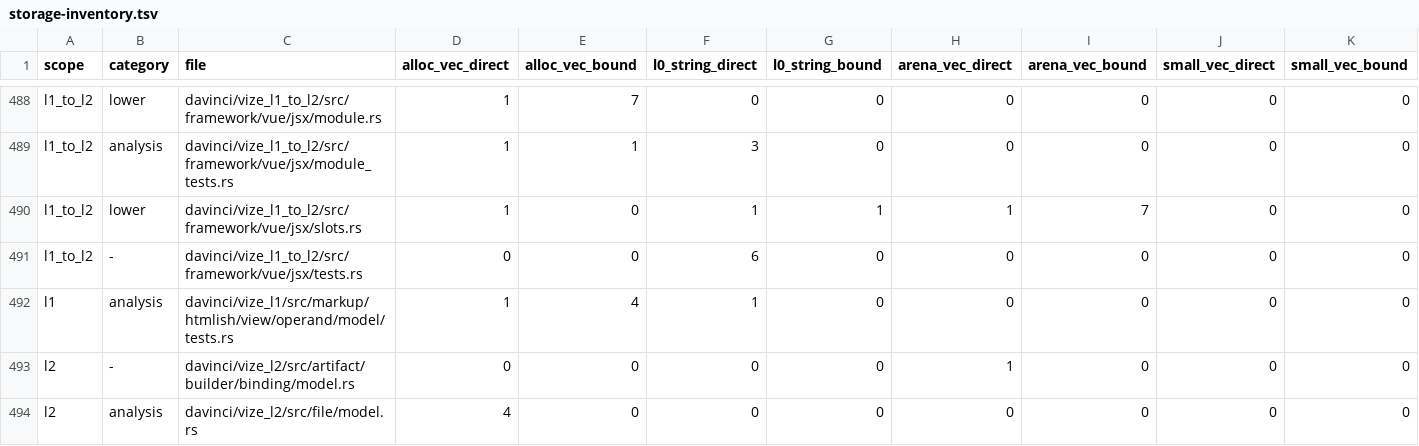
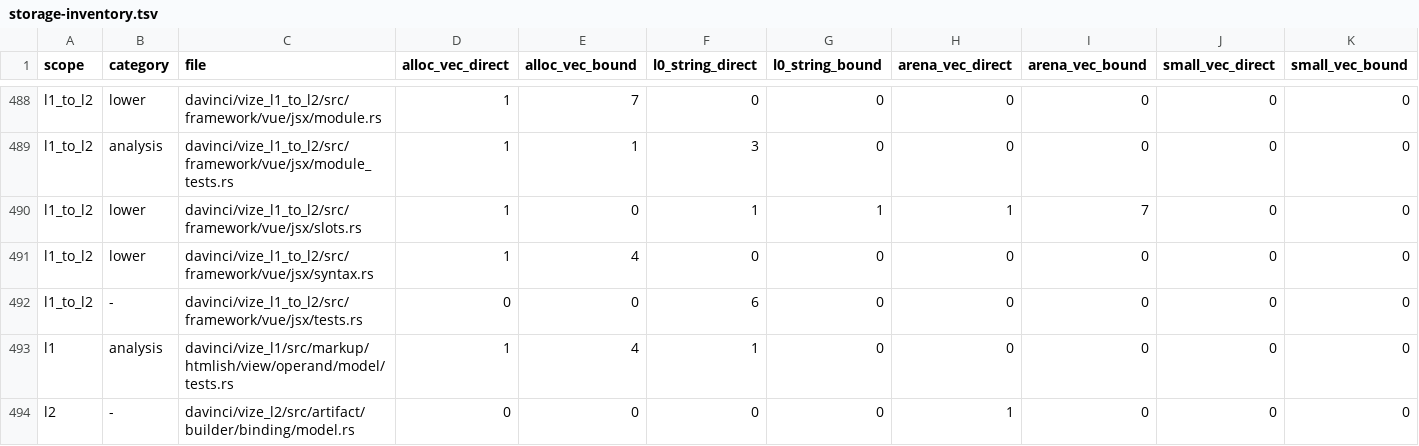
Before and after one commit to ubugeeei-prod/vize, a TSV file: docs/davinci/plan/storage-inventory.tsv, drawn as a sheet; only a part is shown, gaps mark what is left out; the shorter side is filled out with more unchanged rows; the diff names each change by its address in the sheet, - before the commit and + after, or states it on an @@ line.

```diff
--- a/docs/davinci/plan/storage-inventory.tsv
+++ b/docs/davinci/plan/storage-inventory.tsv
+row 491: l1_to_l2 | lower | davinci/vize_l1_to_l2/src/framework/vue/jsx/syntax.rs | 1 | 4 | 0 | 0 | 0 | 0 | 0 | 0
```
